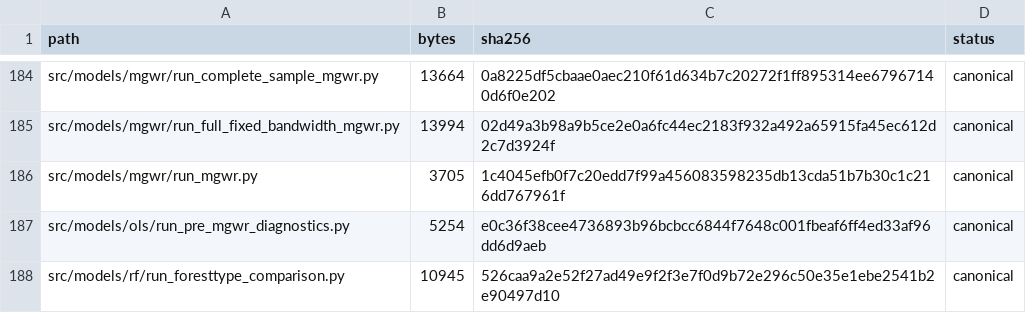
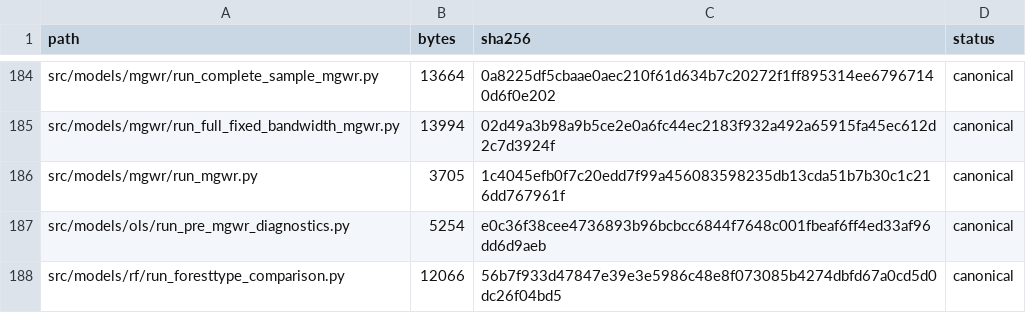
Before and after one commit to ZolaYin/western-us-postfire-resilience, a CSV file: provenance/model_code_inventory.csv, drawn as a sheet; only a part is shown, gaps mark what is left out.

```diff
--- a/provenance/model_code_inventory.csv
+++ b/provenance/model_code_inventory.csv
@@ -187,2 +187,2 @@ src/models/mgwr/run_mgwr.py,3705,1c4045efb0f7c20edd7f99a456083598235db13cda51b7b
 src/models/ols/run_pre_mgwr_diagnostics.py,5254,e0c36f38cee4736893b96bcbcc6844f7648c001fbeaf6ff4ed33af96dd6d9aeb,canonical
-src/models/rf/run_foresttype_comparison.py,10945,526caa9a2e52f27ad49e9f2f3e7f0d9b72e296c50e35e1ebe2541b2e90497d10,canonical
+src/models/rf/run_foresttype_comparison.py,12066,56b7f933d47847e39e3e5986c48e8f073085b4274dbfd67a0cd5d0dc26f04bd5,canonical
```
Also changed, not shown: provenance/drive_release_manifest.csv, provenance/file_manifest.csv, 12 other files.
